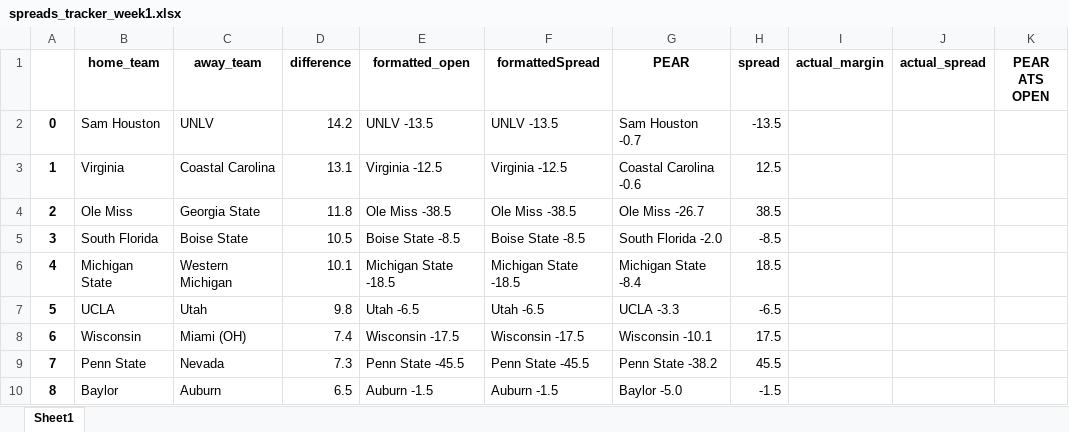
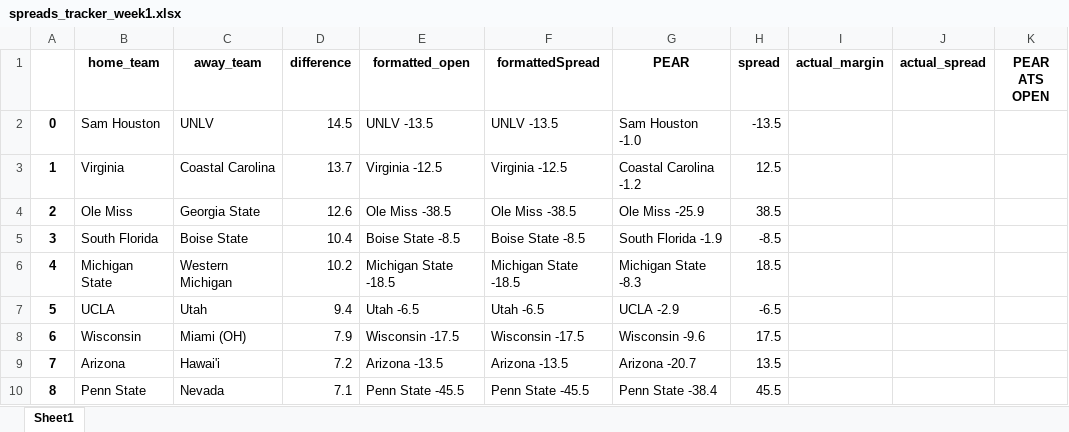
Before and after one commit to Parslinator/PEAR, an Excel workbook: PEAR/PEAR Football/y2025/Spreads/spreads_tracker_week1.xlsx, sheet Sheet1, drawn as a sheet; only a part is shown; values as stored, in another font and other column widths than the file's, no borders; the diff covers the shown part only; the diff names each change by its address in the sheet, - before the commit and + after, or states it on an @@ line.

Commit message:
updating spreads information

```diff
--- a/PEAR/PEAR Football/y2025/Spreads/spreads_tracker_week1.xlsx (sheet Sheet1)
+++ b/PEAR/PEAR Football/y2025/Spreads/spreads_tracker_week1.xlsx (sheet Sheet1)
-D2 (difference): 14.2
+D2 (difference): 14.5
-G2 (PEAR): Sam Houston -0.7
+G2 (PEAR): Sam Houston -1.0
-D3 (difference): 13.1
+D3 (difference): 13.7
-G3 (PEAR): Coastal Carolina -0.6
+G3 (PEAR): Coastal Carolina -1.2
-D4 (difference): 11.8
+D4 (difference): 12.6
-G4 (PEAR): Ole Miss -26.7
+G4 (PEAR): Ole Miss -25.9
-D5 (difference): 10.5
+D5 (difference): 10.4
-G5 (PEAR): South Florida -2.0
+G5 (PEAR): South Florida -1.9
-D6 (difference): 10.1
+D6 (difference): 10.2
-G6 (PEAR): Michigan State -8.4
+G6 (PEAR): Michigan State -8.3
-D7 (difference): 9.8
+D7 (difference): 9.4
-G7 (PEAR): UCLA -3.3
+G7 (PEAR): UCLA -2.9
-D8 (difference): 7.4
+D8 (difference): 7.9
-G8 (PEAR): Wisconsin -10.1
+G8 (PEAR): Wisconsin -9.6
-B9 (home_team): Penn State
+B9 (home_team): Arizona
-C9 (away_team): Nevada
+C9 (away_team): Hawai'i
-D9 (difference): 7.3
+D9 (difference): 7.2
-E9 (formatted_open): Penn State -45.5
+E9 (formatted_open): Arizona -13.5
-F9 (formattedSpread): Penn State -45.5
+F9 (formattedSpread): Arizona -13.5
-G9 (PEAR): Penn State -38.2
+G9 (PEAR): Arizona -20.7
-H9 (spread): 45.5
+H9 (spread): 13.5
-B10 (home_team): Baylor
+B10 (home_team): Penn State
-C10 (away_team): Auburn
+C10 (away_team): Nevada
-D10 (difference): 6.5
+D10 (difference): 7.1
-E10 (formatted_open): Auburn -1.5
+E10 (formatted_open): Penn State -45.5
-F10 (formattedSpread): Auburn -1.5
+F10 (formattedSpread): Penn State -45.5
-G10 (PEAR): Baylor -5.0
+G10 (PEAR): Penn State -38.4
-H10 (spread): -1.5
+H10 (spread): 45.5
```
Also changed, not shown: 2 added rows, 2 removed rows and 217 edited cells elsewhere in this sheet, 1 other file.
